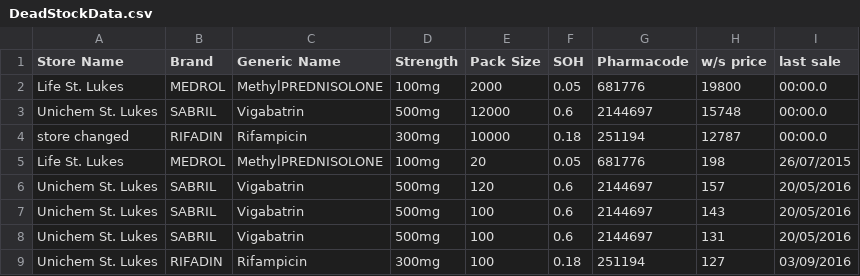
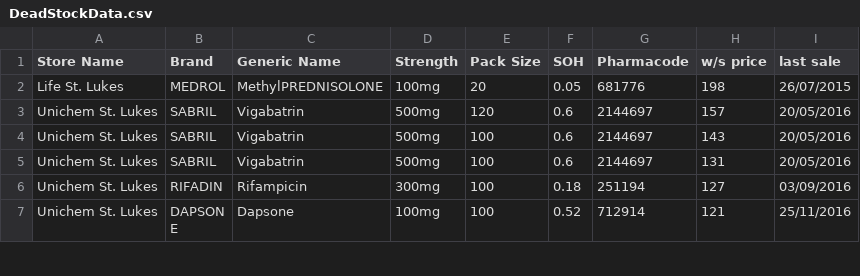
Before and after one commit to walanma/deadpool, a CSV file: data/DeadStockData.csv, drawn as a sheet; only a part is shown; the shorter side is filled out with more unchanged rows; the diff names each change by its address in the sheet, - before the commit and + after, or states it on an @@ line.

Commit message:
Daily merged update

```diff
--- a/data/DeadStockData.csv
+++ b/data/DeadStockData.csv
-row 2: Life St. Lukes | MEDROL | MethylPREDNISOLONE | 100mg | 2000 | 0.05 | 681776 | 19800 | 00:00.0
-row 3: Unichem St. Lukes | SABRIL | Vigabatrin | 500mg | 12000 | 0.6 | 2144697 | 15748 | 00:00.0
-row 4: store changed | RIFADIN | Rifampicin | 300mg | 10000 | 0.18 | 251194 | 12787 | 00:00.0
```
